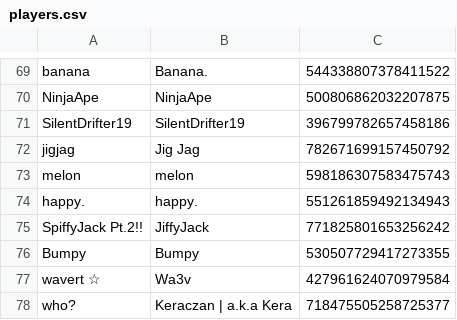
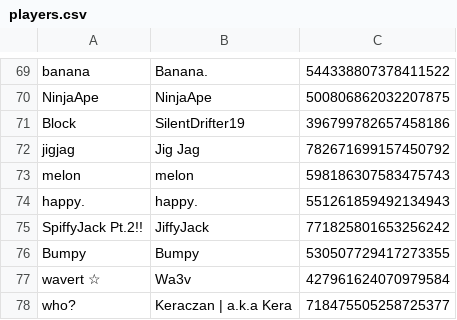
Before and after one commit to eyezayugh-rl/Scrubbys-Garage, a CSV file: Players/players.csv, drawn as a sheet; only a part is shown, gaps mark what is left out.

Commit message:
Updated Players

```diff
--- a/Players/players.csv
+++ b/Players/players.csv
@@ -70,3 +70,3 @@ banana,Banana.,544338807378411522
 NinjaApe,NinjaApe,500806862032207875
-SilentDrifter19,SilentDrifter19,396799782657458186
+Block,SilentDrifter19,396799782657458186
 jigjag,Jig Jag,782671699157450792
```
